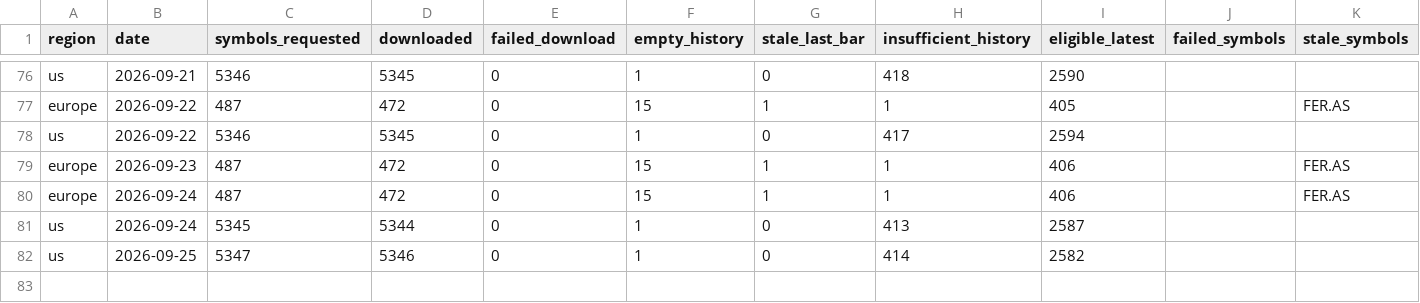
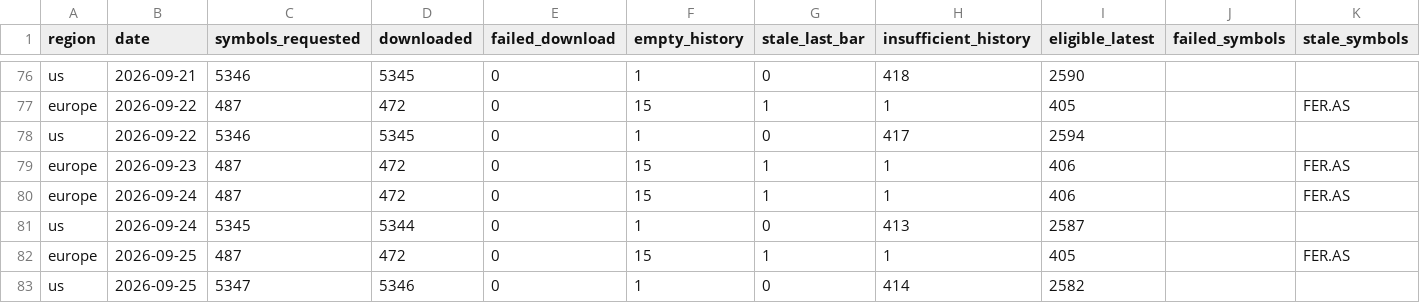
Before and after one commit to petrovmiroslav0107-alt/github.com-petrovmiroslav0107-minervini-breadth, a CSV file: output/quality/data_quality_log.csv, drawn as a sheet; only a part is shown, gaps mark what is left out.

```diff
--- a/output/quality/data_quality_log.csv
+++ b/output/quality/data_quality_log.csv
@@ -81,2 +81,3 @@ europe,2026-09-24,487,472,0,15,1,1,406,,FER.AS
 us,2026-09-24,5345,5344,0,1,0,413,2587,,
+europe,2026-09-25,487,472,0,15,1,1,405,,FER.AS
 us,2026-09-25,5347,5346,0,1,0,414,2582,,
```
Also changed, not shown: output/breadth_log.csv, output/europe_by_exchange.csv, 1 other file.
